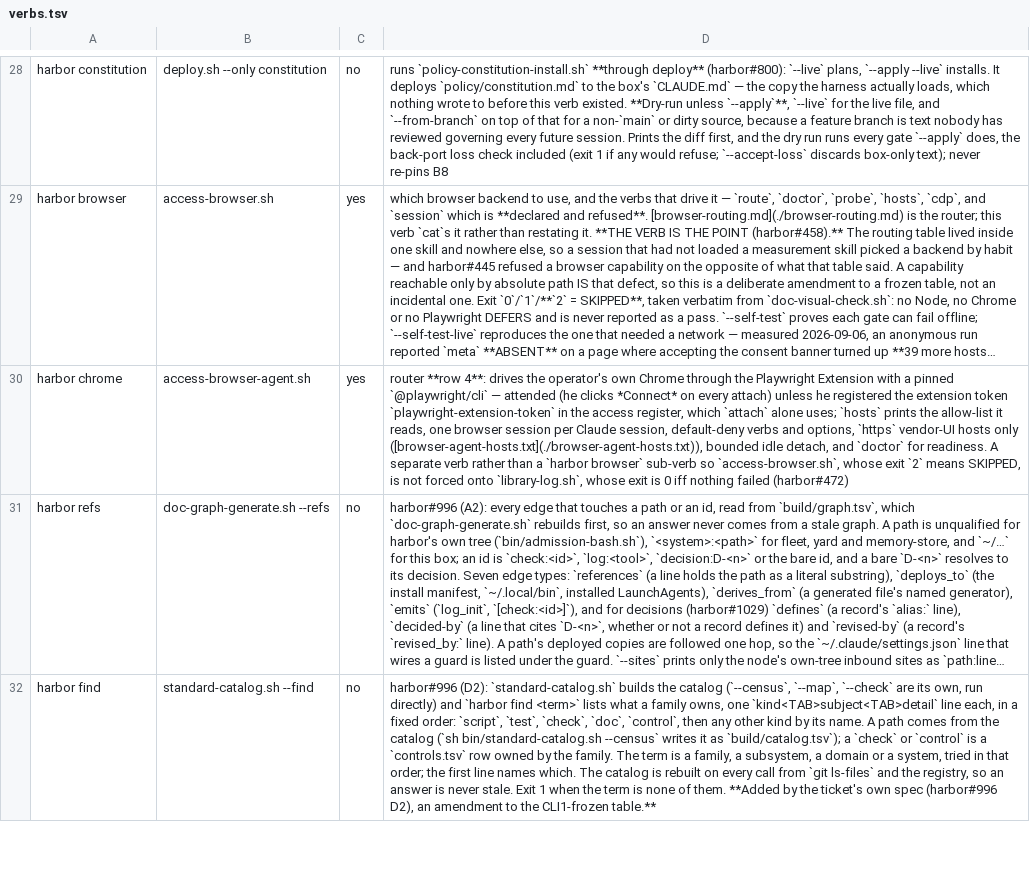
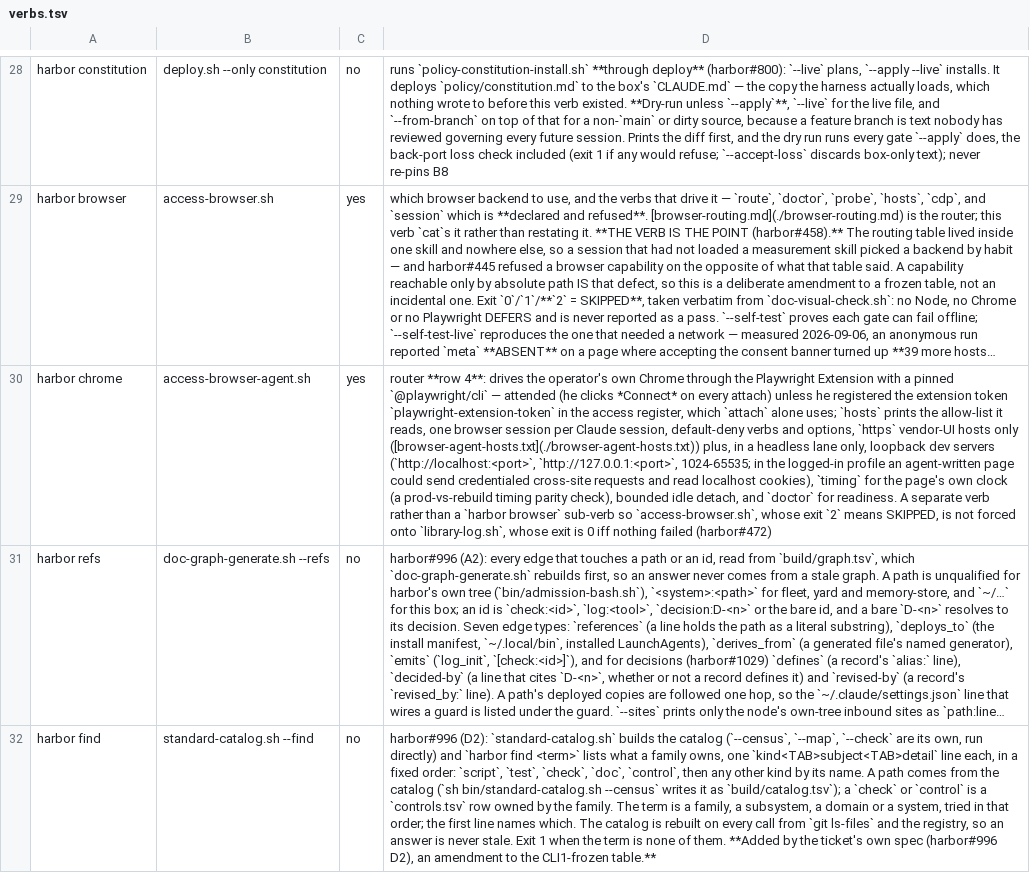
Before and after one commit to VytCepas/harbor-core, a TSV file: contracts/verbs.tsv, drawn as a sheet; only a part is shown, gaps mark what is left out; long unchanged cells end in …; the diff names each change by its address in the sheet, - before the commit and + after, or states it on an @@ line.

```diff
--- a/contracts/verbs.tsv
+++ b/contracts/verbs.tsv
-D30: …hosts only ([browser-agent-hosts.txt](./browser-agent-hosts.txt)), bounded idle…
+D30: …hosts only ([browser-agent-hosts.txt](./browser-agent-hosts.txt)) plus, in a headless lane only, loopback dev servers (`http://localhost:<port>`, `http://127.0.0.1:<port>`, 1024-65535; in the logged-in profile an agent-written page could send credentialed cross-site requests and read localhost cookies), `timing` for the page's own clock (a prod-vs-rebuild timing parity check), bounded idle…
```
Also changed, not shown: contracts/browser-script.tsv, standards/naming/schemas.tsv, 32 other files.
